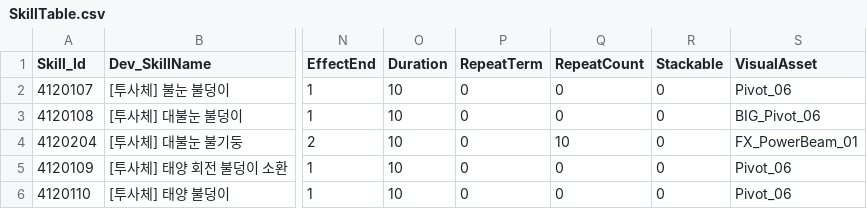
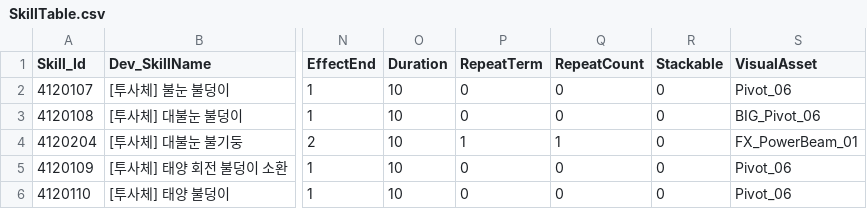
Before and after one commit to jeonglee22/MyPlanet, a CSV file: Assets/DataTables/SkillTable.csv, drawn as a sheet; only a part is shown, gaps mark what is left out; the diff names each change by its address in the sheet, - before the commit and + after, or states it on an @@ line.

Commit message:
change table

```diff
--- a/Assets/DataTables/SkillTable.csv
+++ b/Assets/DataTables/SkillTable.csv
-P4 (RepeatTerm): 0
+P4 (RepeatTerm): 1
-Q4 (RepeatCount): 10
+Q4 (RepeatCount): 1
```
